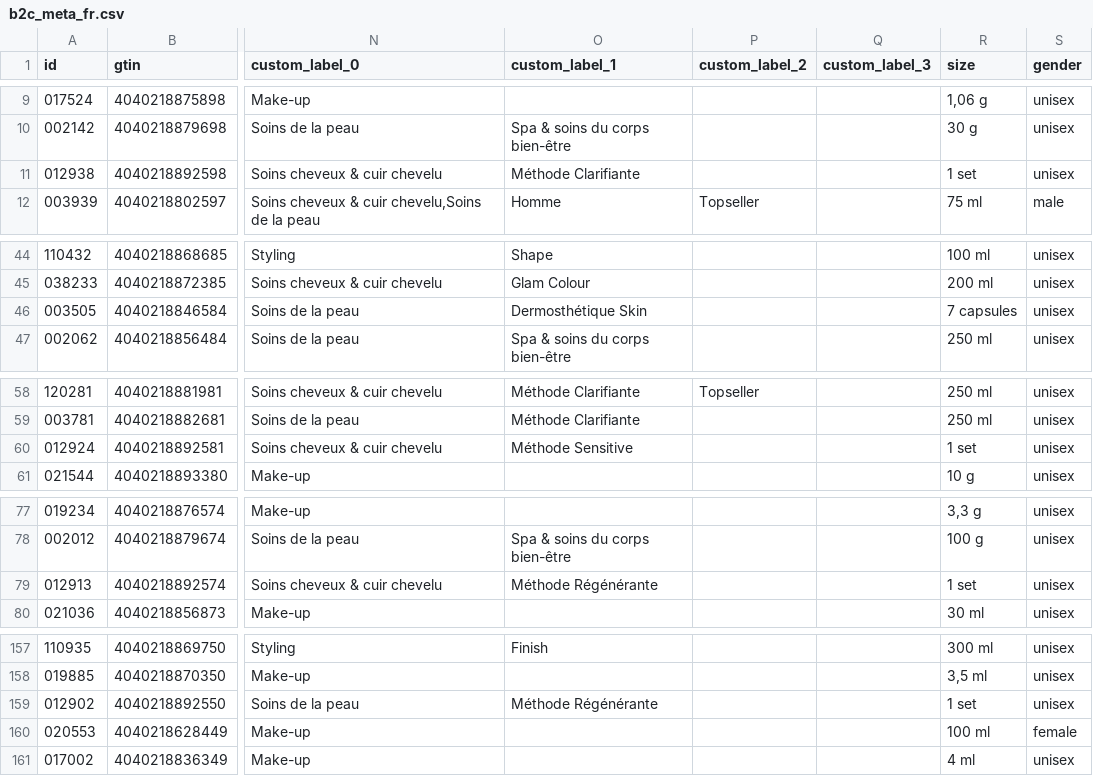
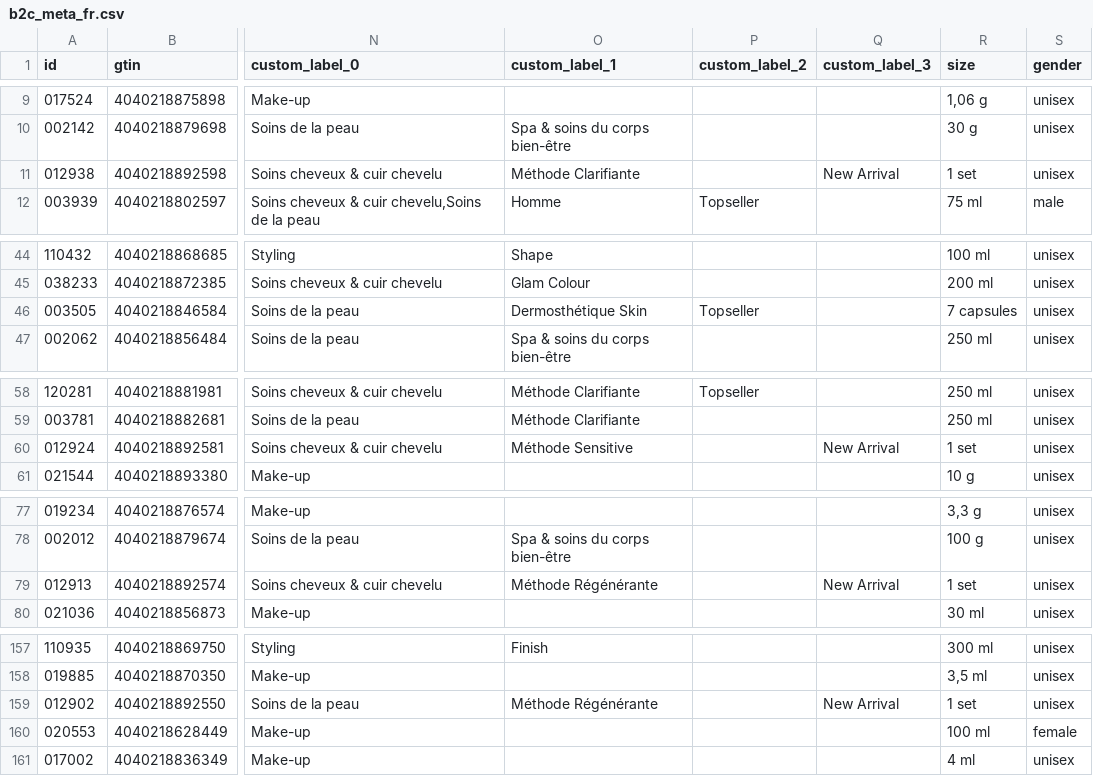
Before and after one commit to labiosthetique/public-csv, a CSV file: feed/b2c_meta_fr.csv, drawn as a sheet; only a part is shown, gaps mark what is left out; the diff covers the shown part only; the diff names each change by its address in the sheet, - before the commit and + after, or states it on an @@ line.

```diff
--- a/feed/b2c_meta_fr.csv
+++ b/feed/b2c_meta_fr.csv
-Q11 (custom_label_3): (empty)
+Q11 (custom_label_3): New Arrival
-P46 (custom_label_2): (empty)
+P46 (custom_label_2): Topseller
-Q60 (custom_label_3): (empty)
+Q60 (custom_label_3): New Arrival
-Q79 (custom_label_3): (empty)
+Q79 (custom_label_3): New Arrival
-Q159 (custom_label_3): (empty)
+Q159 (custom_label_3): New Arrival
```
Also changed, not shown: 5 edited cells elsewhere in this file, feed/b2c_meta_fr_ovr_fr.csv, feed/b2c_meta_fr_ovr_fr_xx.csv, 25 other files.
